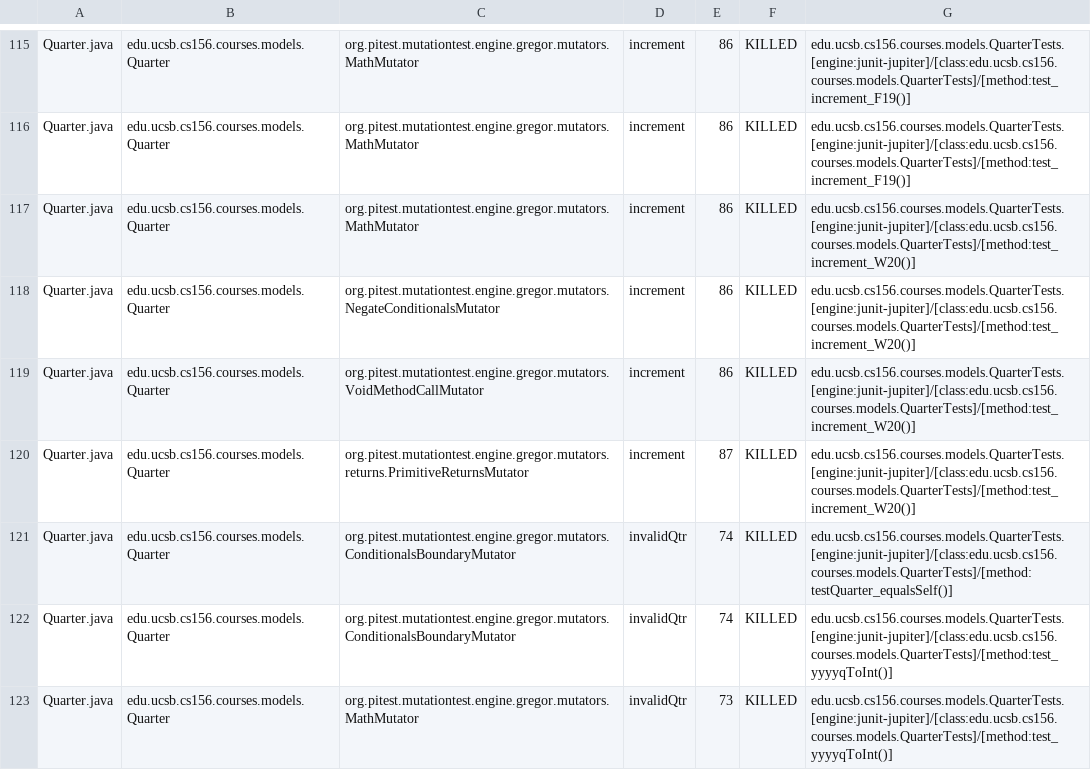
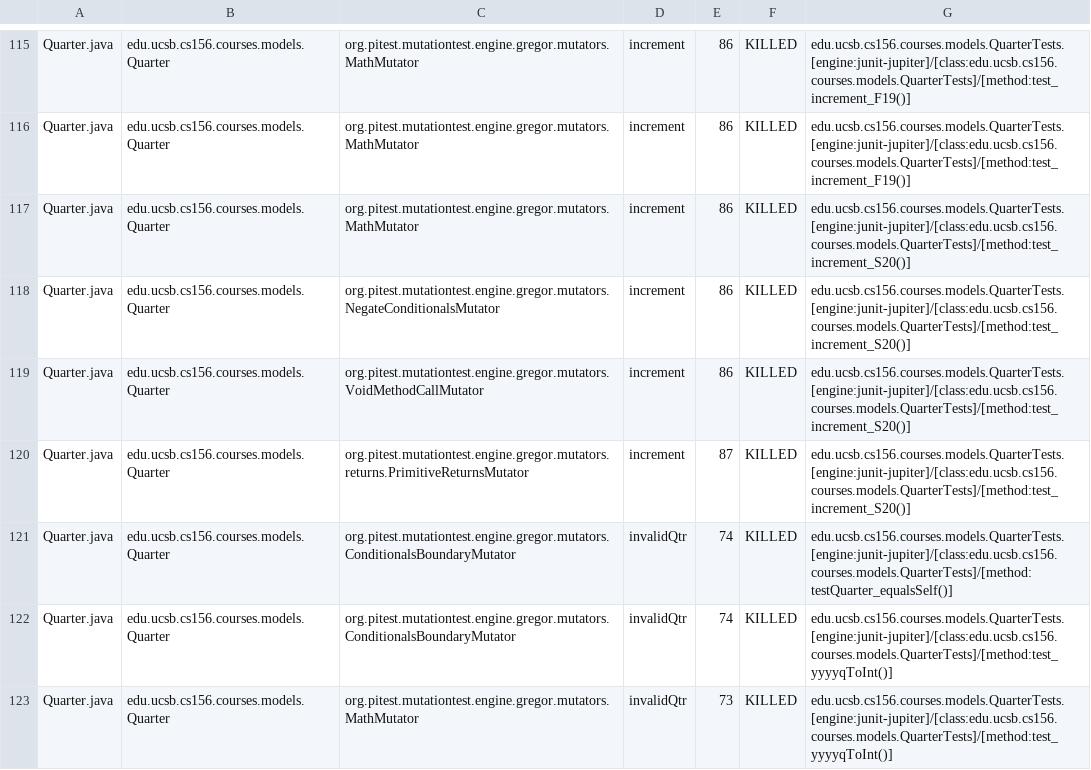
Before and after one commit to ucsb-cs156-s25/proj-courses-s25-05, a CSV file: prs/37/pitest/mutations.csv, drawn as a sheet; only a part is shown, gaps mark what is left out; the diff covers the shown part only.

Commit message:
Deploying to gh-pages from @ ucsb-cs156-s25/proj-courses-s25-05@f4120e0f10fdb374e6ae3e449808326d0868db7f 🚀

```diff
--- a/prs/37/pitest/mutations.csv
+++ b/prs/37/pitest/mutations.csv
@@ -116,6 +116,6 @@ Quarter.java,edu.ucsb.cs156.courses.models.Quarter,org.pitest.mutationtest.engin
 Quarter.java,edu.ucsb.cs156.courses.models.Quarter,org.pitest.mutationtest.engine.gregor.mutators.MathMutator,increment,86,KILLED,edu.ucsb.cs156.courses.models.QuarterTests.[engine:junit-jupiter]/[class:edu.ucsb.cs156.courses.models.QuarterTests]/[method:test_increment_F19()]
-Quarter.java,edu.ucsb.cs156.courses.models.Quarter,org.pitest.mutationtest.engine.gregor.mutators.MathMutator,increment,86,KILLED,edu.ucsb.cs156.courses.models.QuarterTests.[engine:junit-jupiter]/[class:edu.ucsb.cs156.courses.models.QuarterTests]/[method:test_increment_W20()]
-Quarter.java,edu.ucsb.cs156.courses.models.Quarter,org.pitest.mutationtest.engine.gregor.mutators.NegateConditionalsMutator,increment,86,KILLED,edu.ucsb.cs156.courses.models.QuarterTests.[engine:junit-jupiter]/[class:edu.ucsb.cs156.courses.models.QuarterTests]/[method:test_increment_W20()]
-Quarter.java,edu.ucsb.cs156.courses.models.Quarter,org.pitest.mutationtest.engine.gregor.mutators.VoidMethodCallMutator,increment,86,KILLED,edu.ucsb.cs156.courses.models.QuarterTests.[engine:junit-jupiter]/[class:edu.ucsb.cs156.courses.models.QuarterTests]/[method:test_increment_W20()]
-Quarter.java,edu.ucsb.cs156.courses.models.Quarter,org.pitest.mutationtest.engine.gregor.mutators.returns.PrimitiveReturnsMutator,increment,87,KILLED,edu.ucsb.cs156.courses.models.QuarterTests.[engine:junit-jupiter]/[class:edu.ucsb.cs156.courses.models.QuarterTests]/[method:test_increment_W20()]
+Quarter.java,edu.ucsb.cs156.courses.models.Quarter,org.pitest.mutationtest.engine.gregor.mutators.MathMutator,increment,86,KILLED,edu.ucsb.cs156.courses.models.QuarterTests.[engine:junit-jupiter]/[class:edu.ucsb.cs156.courses.models.QuarterTests]/[method:test_increment_S20()]
+Quarter.java,edu.ucsb.cs156.courses.models.Quarter,org.pitest.mutationtest.engine.gregor.mutators.NegateConditionalsMutator,increment,86,KILLED,edu.ucsb.cs156.courses.models.QuarterTests.[engine:junit-jupiter]/[class:edu.ucsb.cs156.courses.models.QuarterTests]/[method:test_increment_S20()]
+Quarter.java,edu.ucsb.cs156.courses.models.Quarter,org.pitest.mutationtest.engine.gregor.mutators.VoidMethodCallMutator,increment,86,KILLED,edu.ucsb.cs156.courses.models.QuarterTests.[engine:junit-jupiter]/[class:edu.ucsb.cs156.courses.models.QuarterTests]/[method:test_increment_S20()]
+Quarter.java,edu.ucsb.cs156.courses.models.Quarter,org.pitest.mutationtest.engine.gregor.mutators.returns.PrimitiveReturnsMutator,increment,87,KILLED,edu.ucsb.cs156.courses.models.QuarterTests.[engine:junit-jupiter]/[class:edu.ucsb.cs156.courses.models.QuarterTests]/[method:test_increment_S20()]
 Quarter.java,edu.ucsb.cs156.courses.models.Quarter,org.pitest.mutationtest.engine.gregor.mutators.ConditionalsBoundaryMutator,invalidQtr,74,KILLED,edu.ucsb.cs156.courses.models.QuarterTests.[engine:junit-jupiter]/[class:edu.ucsb.cs156.courses.models.QuarterTests]/[method:testQuarter_equalsSelf()]
```
Also changed, not shown: 54 edited cells elsewhere in this file, 52 other files.
